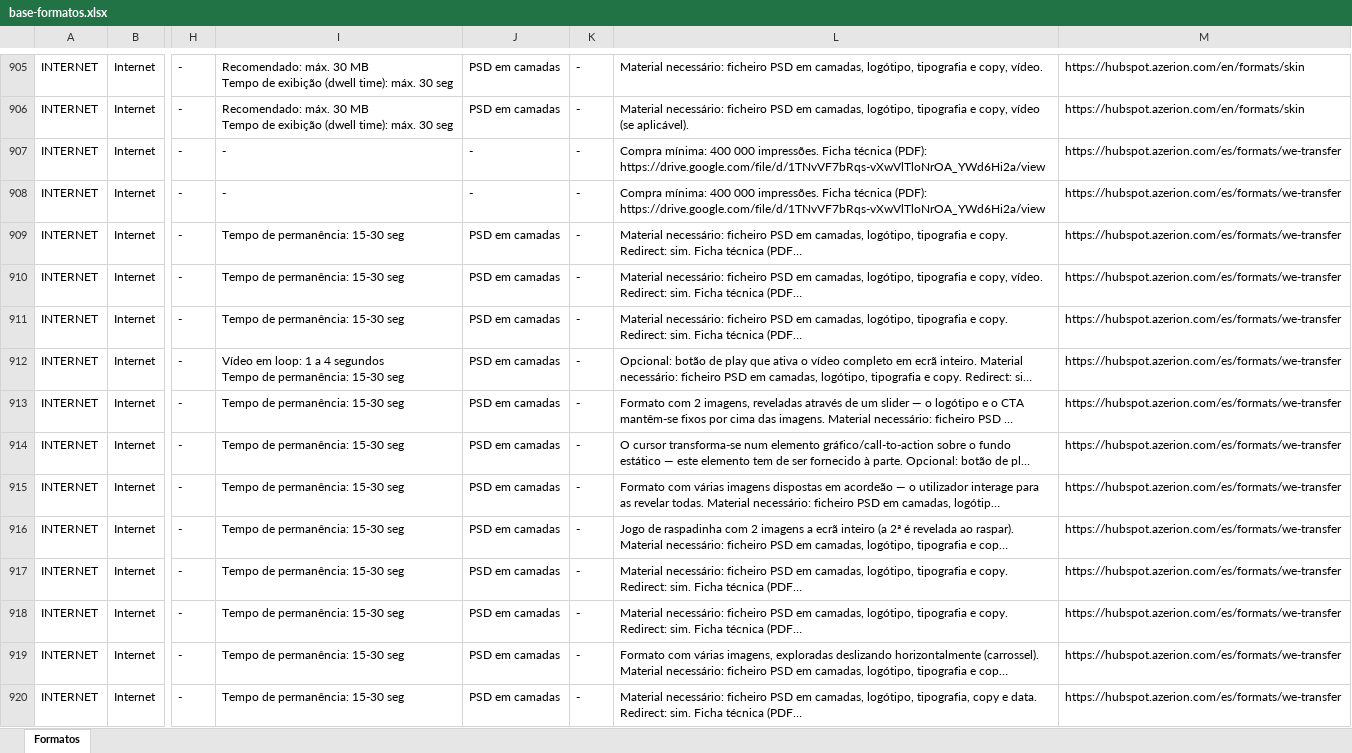
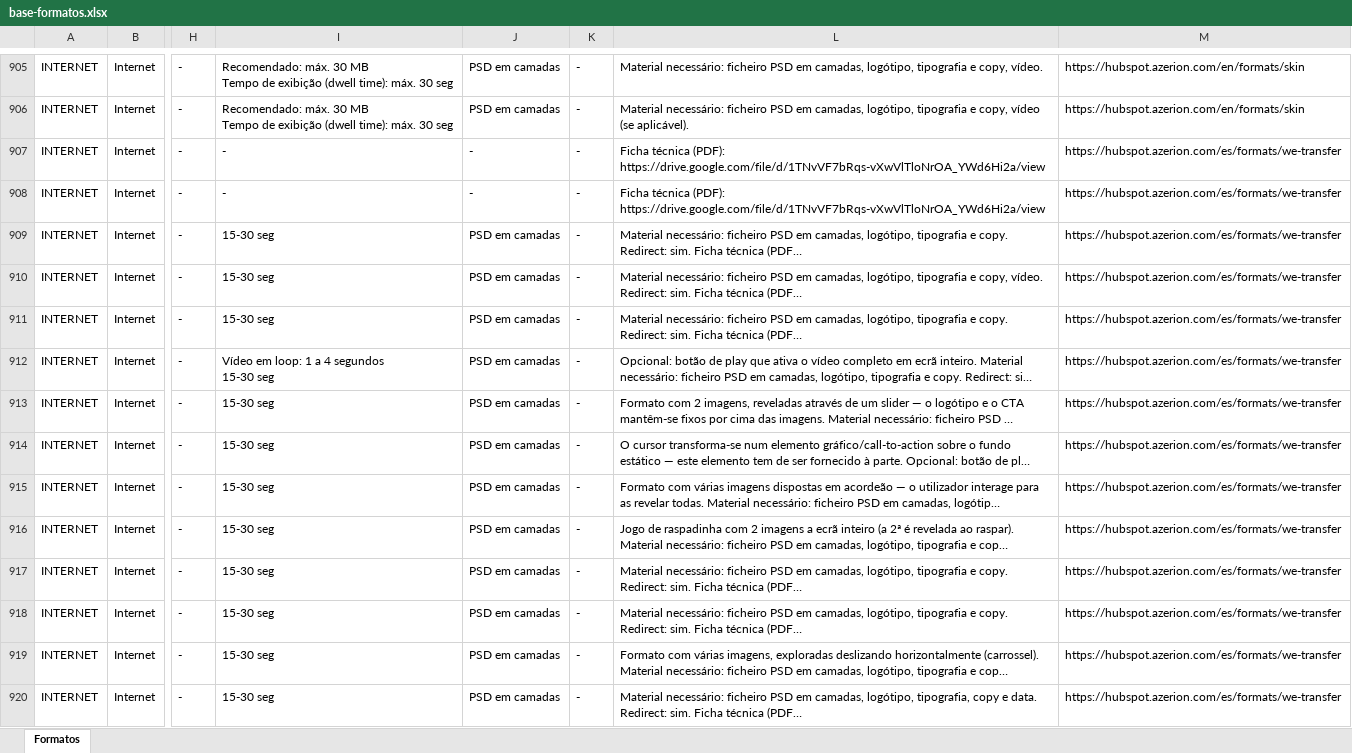
Before and after one commit to claudiarosa00/MS-Builder, an Excel workbook: data/base-formatos.xlsx, sheet Formatos, drawn as a sheet; only a part is shown, gaps mark what is left out; long unchanged cells end in …; values as stored, in another font and other column widths than the file's, no borders; ↵ is a line break in a cell; the diff covers the shown part only; the diff names each change by its address in the sheet, - before the commit and + after, or states it on an @@ line.

```diff
--- a/data/base-formatos.xlsx (sheet Formatos)
+++ b/data/base-formatos.xlsx (sheet Formatos)
-L907:L908: Compra mínima: 400 000 impressões. Ficha técnica…
+L907:L908: Ficha técnica…
-I909:I911: Tempo de permanência: 15-30 seg
+I909:I911: 15-30 seg
-I912: …4 segundos ↵ Tempo de permanência: 15-30 seg
+I912: …4 segundos ↵ 15-30 seg
-I913:I920: Tempo de permanência: 15-30 seg
+I913:I920: 15-30 seg
```
Also changed, not shown: 26 edited cells elsewhere in this sheet, 1 other file.
